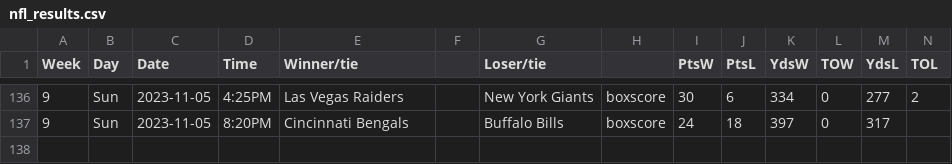
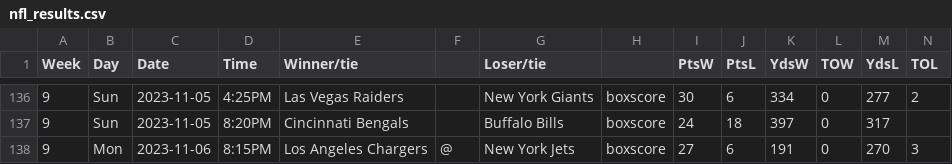
Before and after one commit to matsonj/nba-monte-carlo, a CSV file: data/nfl/nfl_results.csv, drawn as a sheet; only a part is shown, gaps mark what is left out; the diff names each change by its address in the sheet, - before the commit and + after, or states it on an @@ line.

```diff
--- a/data/nfl/nfl_results.csv
+++ b/data/nfl/nfl_results.csv
+row 138: 9 | Mon | 2023-11-06 | 8:15PM | Los Angeles Chargers | @ | New York Jets | boxscore | 27 | 6 | 191 | 0 | 270 | 3
```
Also changed, not shown: data/nba/nba_results.csv.
